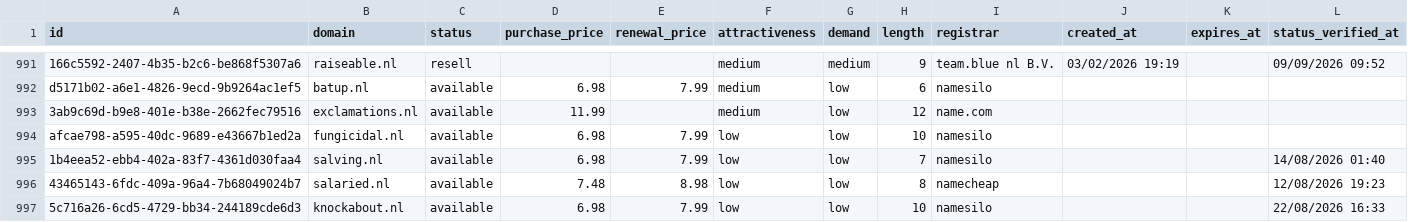
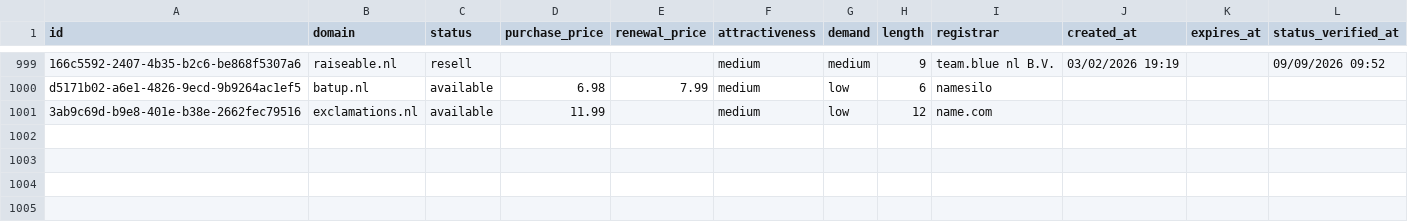
Before and after one commit to UniqueDomains/nl-oneword-domains, a CSV file: nl.csv, drawn as a sheet; only a part is shown, gaps mark what is left out; the diff covers the shown part only.

Commit message:
Domains update

```diff
--- a/nl.csv
+++ b/nl.csv
@@ -993,5 +1001 @@ d5171b02-a6e1-4826-9ecd-9b9264ac1ef5,batup.nl,available,6.98,7.99,medium,low,6,n
 3ab9c69d-b9e8-401e-b38e-2662fec79516,exclamations.nl,available,11.99,,medium,low,12,name.com,,,
-afcae798-a595-40dc-9689-e43667b1ed2a,fungicidal.nl,available,6.98,7.99,low,low,10,namesilo,,,
-1b4eea52-ebb4-402a-83f7-4361d030faa4,salving.nl,available,6.98,7.99,low,low,7,namesilo,,,14/08/2026 01:40
-43465143-6fdc-409a-96a4-7b68049024b7,salaried.nl,available,7.48,8.98,low,low,8,namecheap,,,12/08/2026 19:23
-5c716a26-6cd5-4729-bb34-244189cde6d3,knockabout.nl,available,6.98,7.99,low,low,10,namesilo,,,22/08/2026 16:33
```
Also changed, not shown: 9 added rows, 5 removed rows and 2 edited cells elsewhere in this file, 4 other files.
